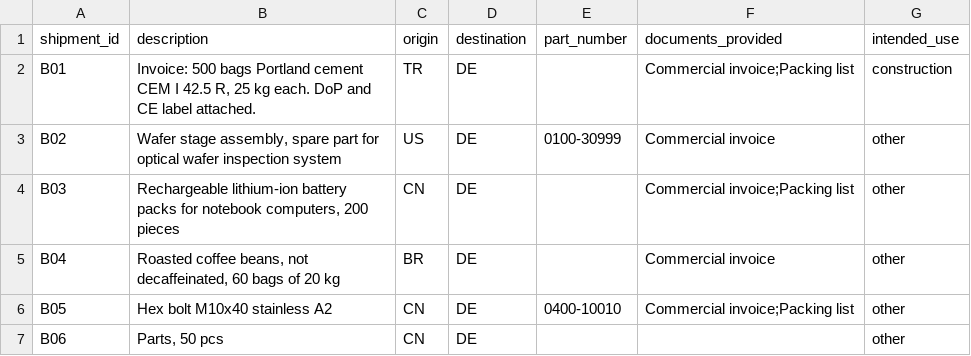
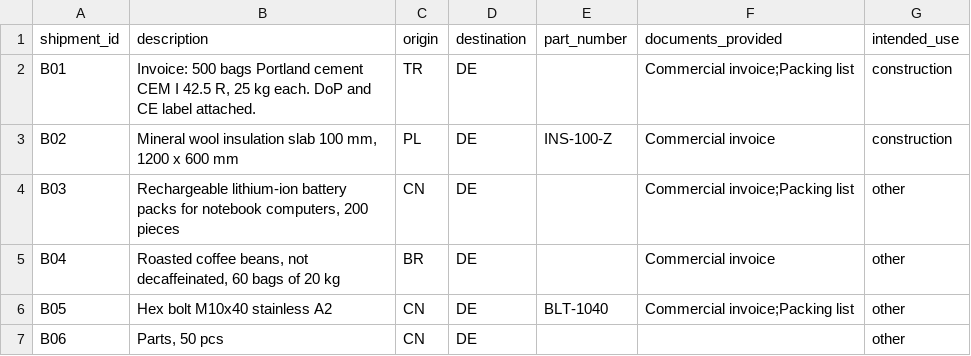
Before and after one commit to Ninagfcosta/ironhack-capstone_klarschiff, a CSV file: mvp/sample_data/batch_sample.csv, drawn as a sheet.

```diff
--- a/mvp/sample_data/batch_sample.csv
+++ b/mvp/sample_data/batch_sample.csv
@@ -2,6 +2,6 @@ shipment_id,description,origin,destination,part_number,documents_provided,intend
 B01,"Invoice: 500 bags Portland cement CEM I 42.5 R, 25 kg each. DoP and CE label attached.",TR,DE,,Commercial invoice;Packing list,construction
-B02,"Wafer stage assembly, spare part for optical wafer inspection system",US,DE,0100-30999,Commercial invoice,other
+B02,"Mineral wool insulation slab 100 mm, 1200 x 600 mm",PL,DE,INS-100-Z,Commercial invoice,construction
 B03,"Rechargeable lithium-ion battery packs for notebook computers, 200 pieces",CN,DE,,Commercial invoice;Packing list,other
 B04,"Roasted coffee beans, not decaffeinated, 60 bags of 20 kg",BR,DE,,Commercial invoice,other
-B05,"Hex bolt M10x40 stainless A2",CN,DE,0400-10010,Commercial invoice;Packing list,other
+B05,"Hex bolt M10x40 stainless A2",CN,DE,BLT-1040,Commercial invoice;Packing list,other
 B06,"Parts, 50 pcs",CN,DE,,,other
```
Also changed, not shown: mvp/sample_data/master_list_sample.csv, 12 other files.
